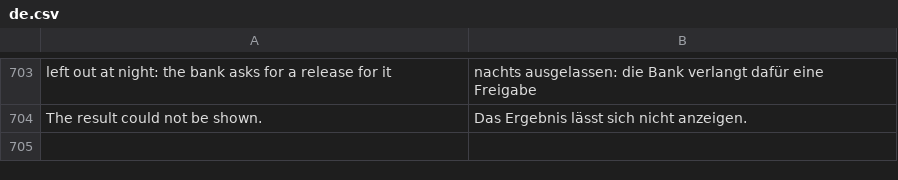
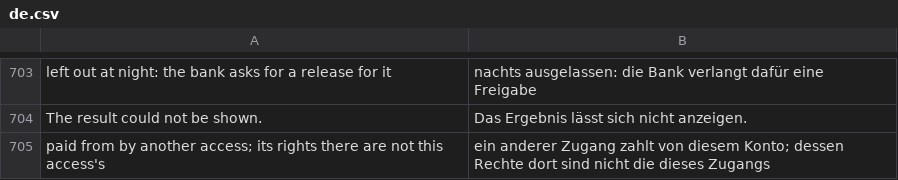
Before and after one commit to AlexanderF123/kefiya, a CSV file: kefiya/translations/de.csv, drawn as a sheet; only a part is shown, gaps mark what is left out; the diff names each change by its address in the sheet, - before the commit and + after, or states it on an @@ line.

```diff
--- a/kefiya/translations/de.csv
+++ b/kefiya/translations/de.csv
+row 705: paid from by another access; its rights there are not this access's | ein anderer Zugang zahlt von diesem Konto; dessen Rechte dort sind nicht die dieses Zugangs
```
Also changed, not shown: 3 other files.
